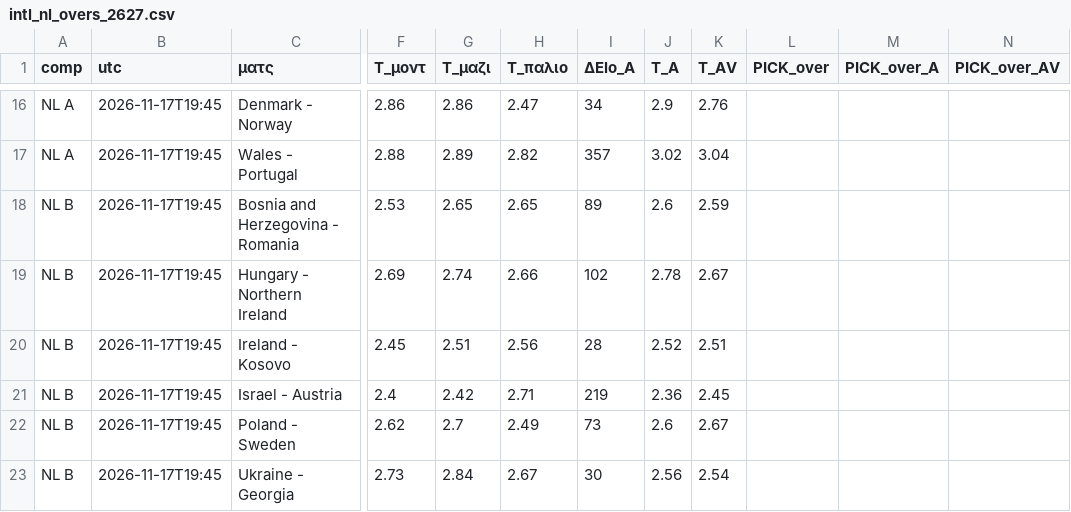
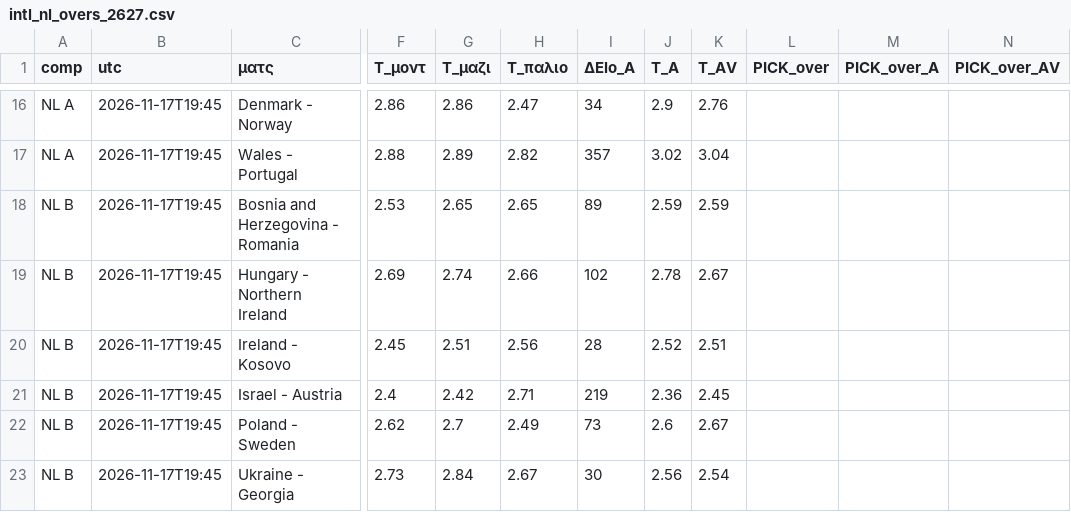
Before and after one commit to stelios1891-afk/xg-dashboard, a CSV file: intl_nl_overs_2627.csv, drawn as a sheet; only a part is shown, gaps mark what is left out; the diff names each change by its address in the sheet, - before the commit and + after, or states it on an @@ line.

```diff
--- a/intl_nl_overs_2627.csv
+++ b/intl_nl_overs_2627.csv
-J18 (T_A): 2.6
+J18 (T_A): 2.59
```
Also changed, not shown: intl_preds_H.csv, intl_preds_anchor.csv, 13 other files.
